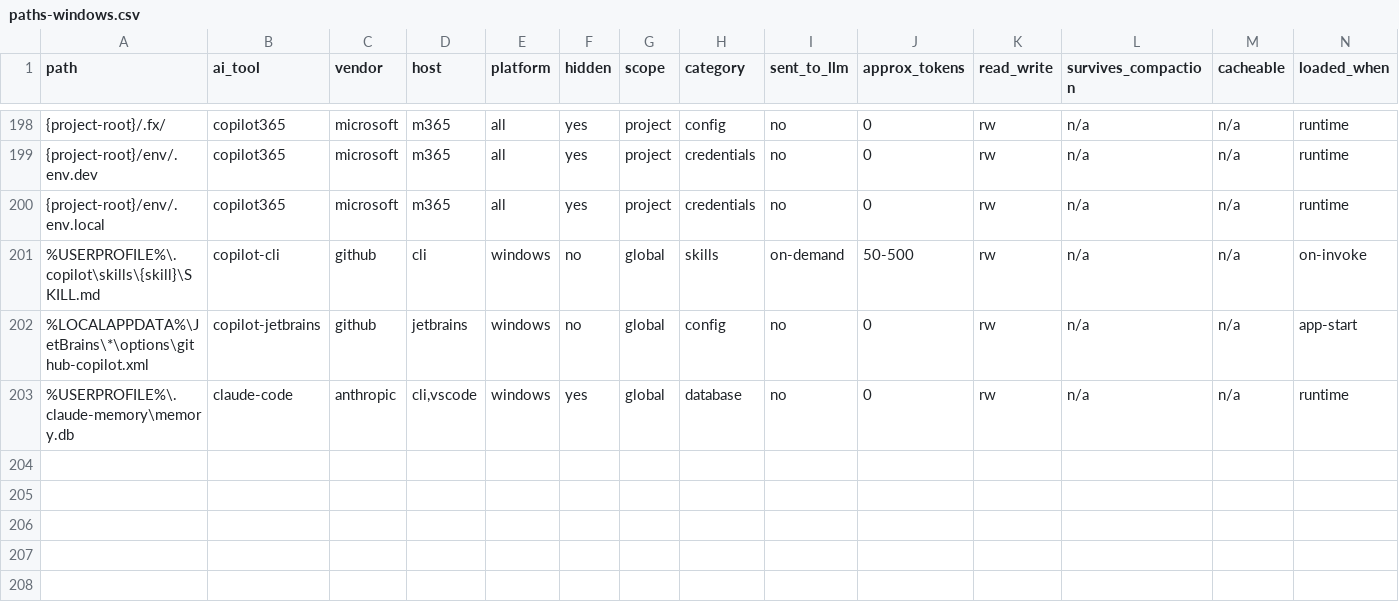
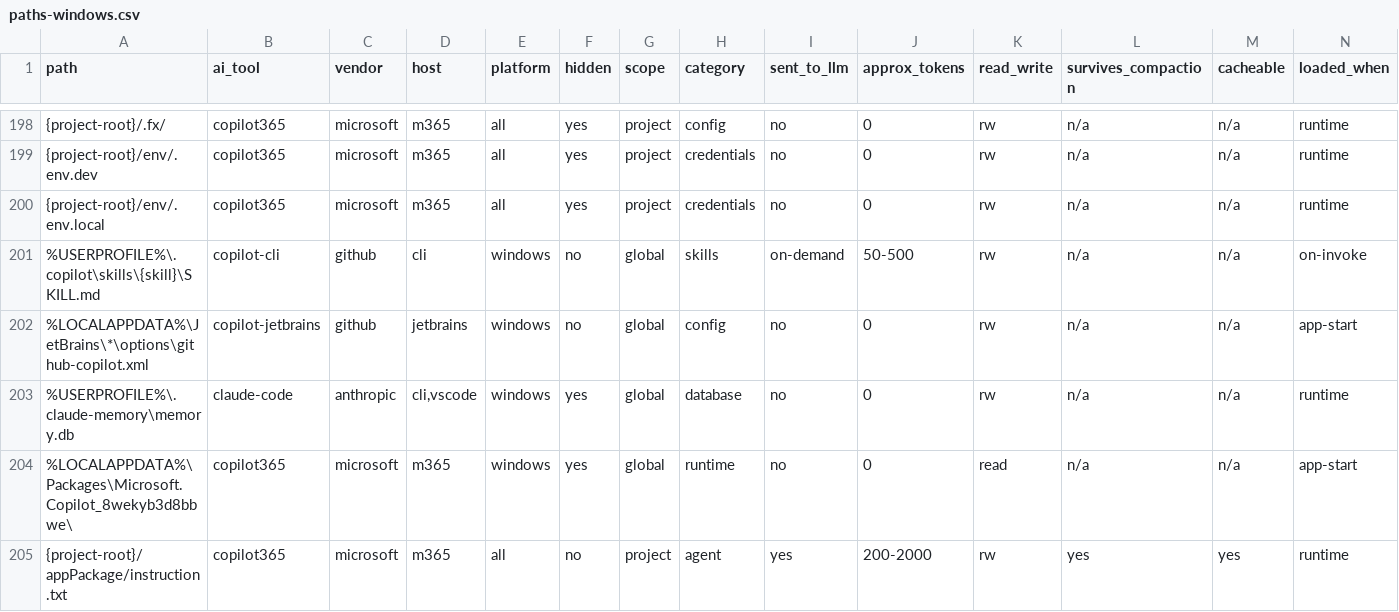
Before and after one commit to zvi-code/aictl, a CSV file: src/aictl/data/paths-windows.csv, drawn as a sheet; only a part is shown, gaps mark what is left out; rows hold the shown columns only; the diff names each change by its address in the sheet, - before the commit and + after, or states it on an @@ line.

Commit message:
copilot365: report local-data capabilities, detect agent packages, validate declarative agent manifests

```diff
--- a/src/aictl/data/paths-windows.csv
+++ b/src/aictl/data/paths-windows.csv
+row 204: %LOCALAPPDATA%\Packages\Microsoft.Copilot_8wekyb3d8bbwe\ | copilot365 | microsoft | m365 | windows | yes | global | runtime | no | 0 | read | n/a | n/a | app-start
+row 205: {project-root}/appPackage/instruction.txt | copilot365 | microsoft | m365 | all | no | project | agent | yes | 200-2000 | rw | yes | yes | runtime
```
Also changed, not shown: src/aictl/data/paths-unix.csv, src/aictl/data/processes-windows.csv, 4 other files.
